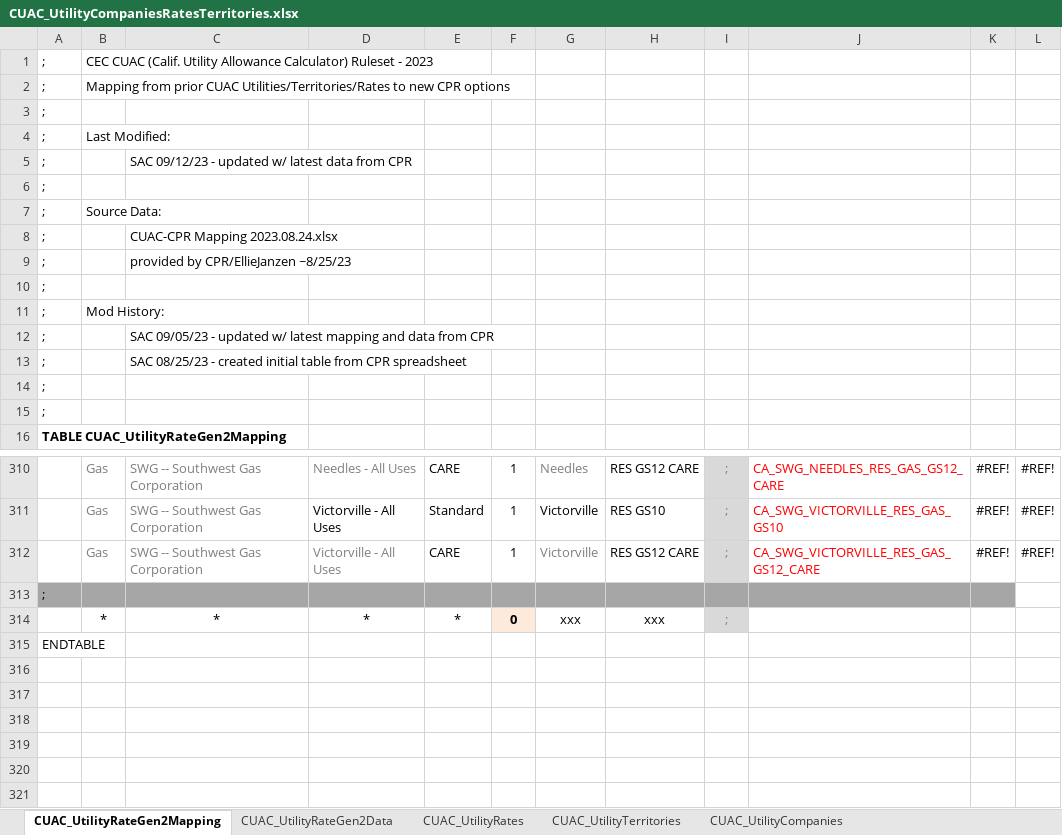
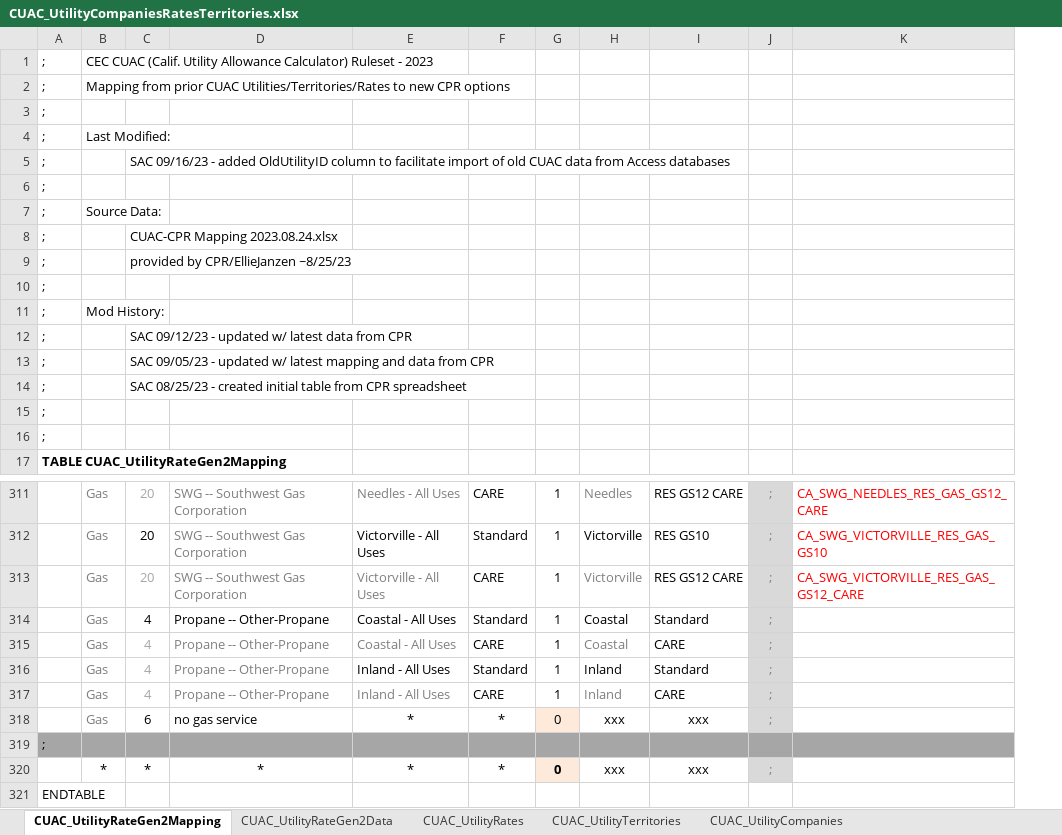
Before and after one commit to joesinger12misc/test-no-LFS, an Excel workbook: Documentation/T24N/CUAC_UtilityCompaniesRatesTerritories.xlsx, sheet CUAC_UtilityRateGen2Mapping, drawn as a sheet; only a part is shown, gaps mark what is left out; values as stored, in another font and other column widths than the file's, no borders; removed rows and columns are numbered as before the commit, all else as after; the diff names each change by its address in the sheet, - before the commit and + after, or states it on an @@ line.

```diff
--- a/Documentation/T24N/CUAC_UtilityCompaniesRatesTerritories.xlsx (sheet CUAC_UtilityRateGen2Mapping)
+++ b/Documentation/T24N/CUAC_UtilityCompaniesRatesTerritories.xlsx (sheet CUAC_UtilityRateGen2Mapping)
+column C, rows 5-13: SAC 09/16/23 - added OldUtilityID column to facilitate import of old CUAC data from Access databases |  |  | CUAC-CPR Mapping 2023.08.24.xlsx | provided by CPR/EllieJanzen ~8/25/23 |  |  | SAC 09/12/23 - updated w/ latest data from CPR | SAC 09/05/23 - updated w/ latest mapping and data from CPR; rows 311-313: all 20; row 320: *
-column K, rows 310-312: all #REF!
-column L, rows 310-312: all #REF!
-D5: SAC 09/12/23 - updated w/ latest data from CPR
+D5: (empty)
-D8: CUAC-CPR Mapping 2023.08.24.xlsx
+D8: (empty)
-D9: provided by CPR/EllieJanzen ~8/25/23
+D9: (empty)
-D12: SAC 09/05/23 - updated w/ latest mapping and data from CPR
+D12: (empty)
-D13: SAC 08/25/23 - created initial table from CPR spreadsheet
+D13: (empty)
+row 14: ; |  | SAC 08/25/23 - created initial table from CPR spreadsheet
+row 314:  | Gas | 4 | Propane -- Other-Propane | Coastal - All Uses | Standard | 1 | Coastal | Standard | ;
+row 315:  | Gas | 4 | Propane -- Other-Propane | Coastal - All Uses | CARE | 1 | Coastal | CARE | ;
+row 316:  | Gas | 4 | Propane -- Other-Propane | Inland - All Uses | Standard | 1 | Inland | Standard | ;
+row 317:  | Gas | 4 | Propane -- Other-Propane | Inland - All Uses | CARE | 1 | Inland | CARE | ;
+row 318:  | Gas | 6 | no gas service | * | * | 0 | xxx | xxx | ;
```
Also changed, not shown: formulas that keep their value, 19 other files.
